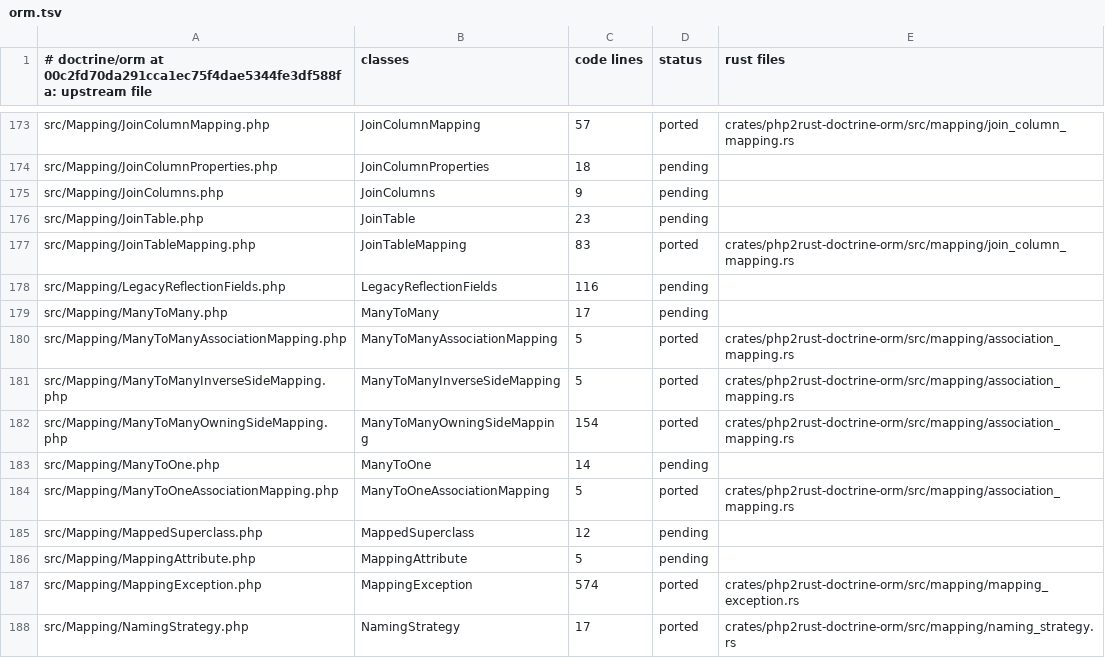
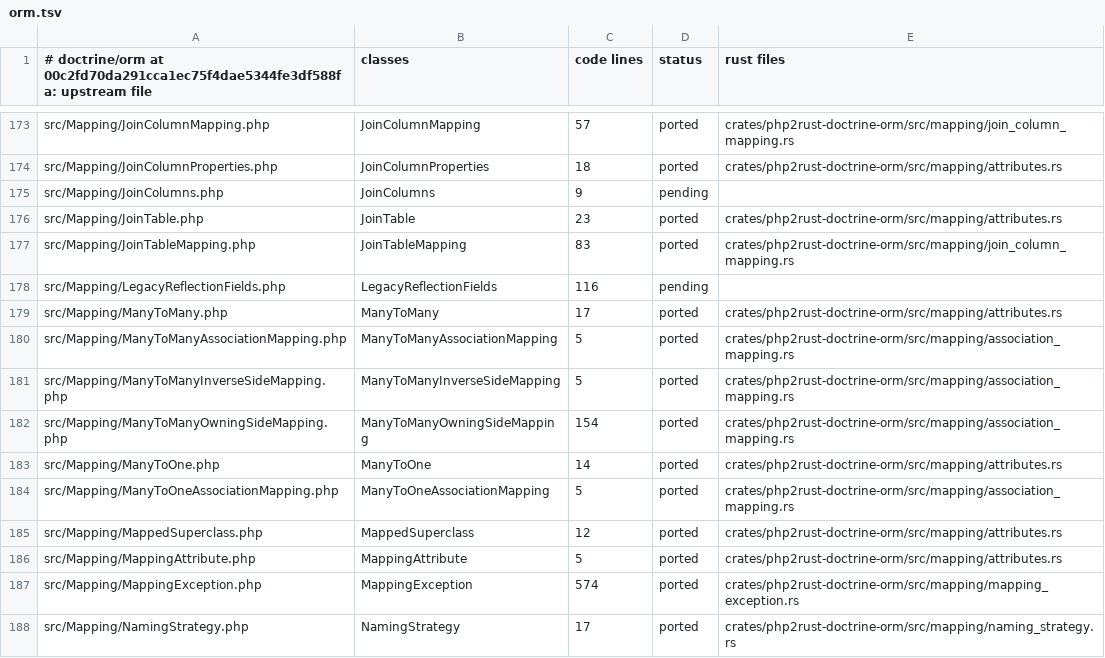
Before and after one commit to D-Nations/php2rust-doctrine-orm, a TSV file: parity/classes/doctrine/orm.tsv, drawn as a sheet; only a part is shown, gaps mark what is left out; the diff covers the shown part only; the diff names each change by its address in the sheet, - before the commit and + after, or states it on an @@ line.

```diff
--- a/parity/classes/doctrine/orm.tsv
+++ b/parity/classes/doctrine/orm.tsv
-D174 (status): pending
+D174 (status): ported
-E174 (rust files): (empty)
+E174 (rust files): crates/php2rust-doctrine-orm/src/mapping/attributes.rs
-D176 (status): pending
+D176 (status): ported
-E176 (rust files): (empty)
+E176 (rust files): crates/php2rust-doctrine-orm/src/mapping/attributes.rs
-D179 (status): pending
+D179 (status): ported
-E179 (rust files): (empty)
+E179 (rust files): crates/php2rust-doctrine-orm/src/mapping/attributes.rs
-D183 (status): pending
+D183 (status): ported
-E183 (rust files): (empty)
+E183 (rust files): crates/php2rust-doctrine-orm/src/mapping/attributes.rs
-D185:D186 (status): pending
+D185:D186 (status): ported
-E185:E186 (rust files): (empty)
+E185:E186 (rust files): crates/php2rust-doctrine-orm/src/mapping/attributes.rs
```
Also changed, not shown: 110 edited cells elsewhere in this file.
